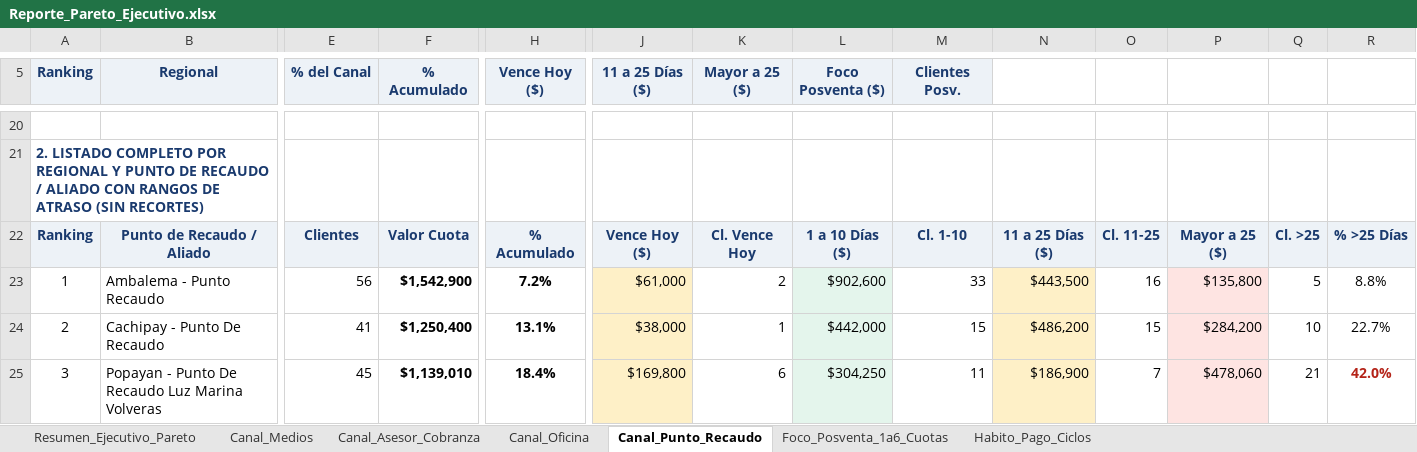
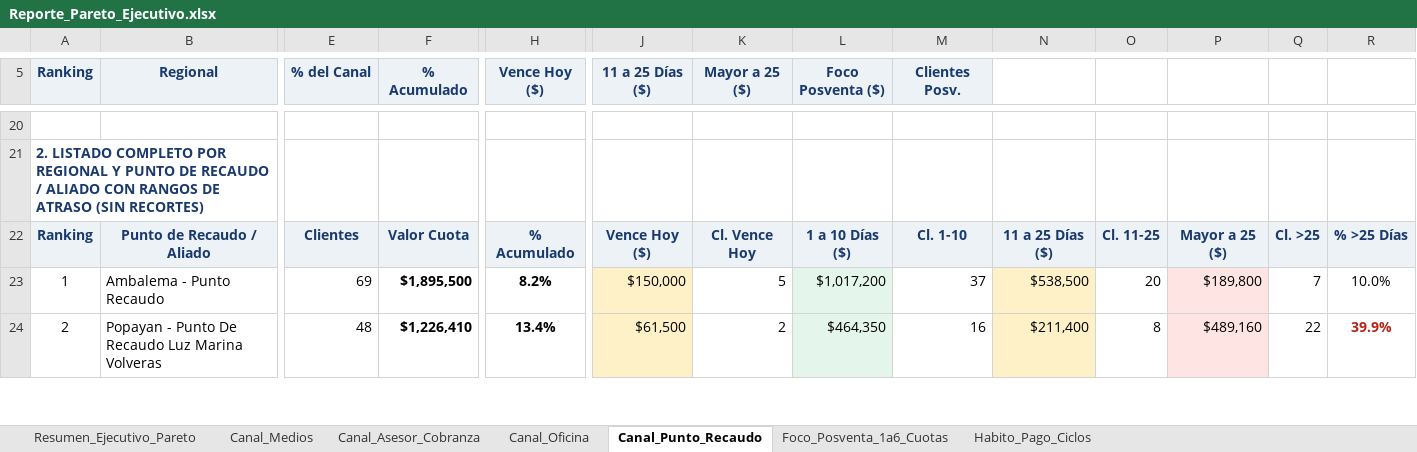
Before and after one commit to coordplaneacioncarteranal-del/reporte-pareto, an Excel workbook: Reporte_Pareto_Ejecutivo.xlsx, sheet Canal_Punto_Recaudo, drawn as a sheet; only a part is shown, gaps mark what is left out; values as stored, in another font and other column widths than the file's, no borders; removed rows and columns are numbered as before the commit, all else as after; rows hold the shown columns only; the diff covers the shown part only; the diff names each change by its address in the sheet, - before the commit and + after, or states it on an @@ line.

```diff
--- a/Reporte_Pareto_Ejecutivo.xlsx (sheet Canal_Punto_Recaudo)
+++ b/Reporte_Pareto_Ejecutivo.xlsx (sheet Canal_Punto_Recaudo)
-E23 (% del Canal): 56
+E23 (% del Canal): 69
-F23 (% Acumulado): $1,542,900
+F23 (% Acumulado): $1,895,500
-H23 (Vence Hoy ($)): 7.2%
+H23 (Vence Hoy ($)): 8.2%
-J23 (11 a 25 Días ($)): $61,000
+J23 (11 a 25 Días ($)): $150,000
-K23 (Mayor a 25 ($)): 2
+K23 (Mayor a 25 ($)): 5
-L23 (Foco Posventa ($)): $902,600
+L23 (Foco Posventa ($)): $1,017,200
-M23 (Clientes Posv.): 33
+M23 (Clientes Posv.): 37
-N23: $443,500
+N23: $538,500
-O23: 16
+O23: 20
-P23: $135,800
+P23: $189,800
-Q23: 5
+Q23: 7
-R23: 8.8%
+R23: 10.0%
-row 24: 2 | Cachipay - Punto De Recaudo | 41 | $1,250,400 | 13.1% | $38,000 | 1 | $442,000 | 15 | $486,200 | 15 | $284,200 | 10 | 22.7%
-A24 (Ranking): 3
+A24 (Ranking): 2
-E24 (% del Canal): 45
+E24 (% del Canal): 48
-F24 (% Acumulado): $1,139,010
+F24 (% Acumulado): $1,226,410
-H24 (Vence Hoy ($)): 18.4%
+H24 (Vence Hoy ($)): 13.4%
-J24 (11 a 25 Días ($)): $169,800
+J24 (11 a 25 Días ($)): $61,500
-K24 (Mayor a 25 ($)): 6
+K24 (Mayor a 25 ($)): 2
-L24 (Foco Posventa ($)): $304,250
+L24 (Foco Posventa ($)): $464,350
-M24 (Clientes Posv.): 11
+M24 (Clientes Posv.): 16
-N24: $186,900
+N24: $211,400
-O24: 7
+O24: 8
-P24: $478,060
+P24: $489,160
-Q24: 21
+Q24: 22
-R24: 42.0%
+R24: 39.9%
```
Also changed, not shown: 17 added rows, 16 removed rows, 313 edited cells and cell formats elsewhere in this sheet, sheet Foco_Posventa_1a6_Cuotas, sheet Resumen_Ejecutivo_Pareto, sheet Habito_Pago_Ciclos, sheet Canal_Asesor_Cobranza, sheet Canal_Oficina, sheet Canal_Medios.
